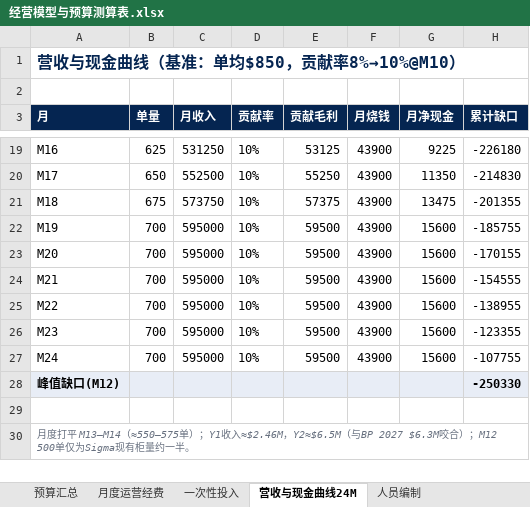
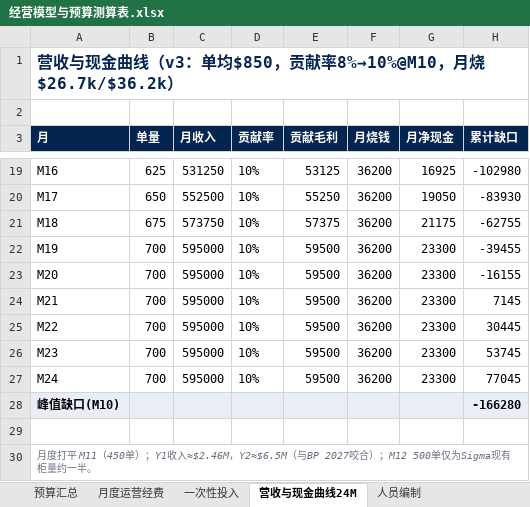
Before and after one commit to xoknight/AFA, an Excel workbook: assets/data/经营模型与预算测算表.xlsx, sheet 营收与现金曲线24M, drawn as a sheet; only a part is shown, gaps mark what is left out; values as stored, in another font and other column widths than the file's, no borders; removed rows and columns are numbered as before the commit, all else as after; the diff covers the shown part only; the diff names each change by its address in the sheet, - before the commit and + after, or states it on an @@ line.

```diff
--- a/assets/data/经营模型与预算测算表.xlsx (sheet 营收与现金曲线24M)
+++ b/assets/data/经营模型与预算测算表.xlsx (sheet 营收与现金曲线24M)
-A1 (月): 营收与现金曲线（基准：单均$850，贡献率8%→10%@M10）
+A1 (月): 营收与现金曲线（v3：单均$850，贡献率8%→10%@M10，月烧$26.7k/$36.2k）
-F19:F27 (月烧钱): 43900
+F19:F27 (月烧钱): 36200
-G19 (月净现金): 9225
+G19 (月净现金): 16925
-H19 (累计缺口): -226180
+H19 (累计缺口): -102980
-G20 (月净现金): 11350
+G20 (月净现金): 19050
-H20 (累计缺口): -214830
+H20 (累计缺口): -83930
-G21 (月净现金): 13475
+G21 (月净现金): 21175
-H21 (累计缺口): -201355
+H21 (累计缺口): -62755
-G22:G27 (月净现金): 15600
+G22:G27 (月净现金): 23300
-H22 (累计缺口): -185755
+H22 (累计缺口): -39455
-H23 (累计缺口): -170155
+H23 (累计缺口): -16155
-H24 (累计缺口): -154555
+H24 (累计缺口): 7145
-H25 (累计缺口): -138955
+H25 (累计缺口): 30445
-H26 (累计缺口): -123355
+H26 (累计缺口): 53745
-H27 (累计缺口): -107755
+H27 (累计缺口): 77045
-row 28: 峰值缺口(M12) |  |  |  |  |  |  | -250330
+row 28: 峰值缺口(M10) |  |  |  |  |  |  | -166280
-A30 (月): …度打平 M13–M14（≈550–575单）；Y1收入≈$2.46M，Y2≈$6.5M（与BP 2027 $6.3M咬合）；…
+A30 (月): …度打平 M11（450单）；Y1收入≈$2.46M，Y2≈$6.5M（与BP 2027咬合）；…
```
Also changed, not shown: 45 edited cells elsewhere in this sheet, sheet 人员编制, sheet 月度运营经费, sheet 预算汇总, sheet 一次性投入, 2 other files.
